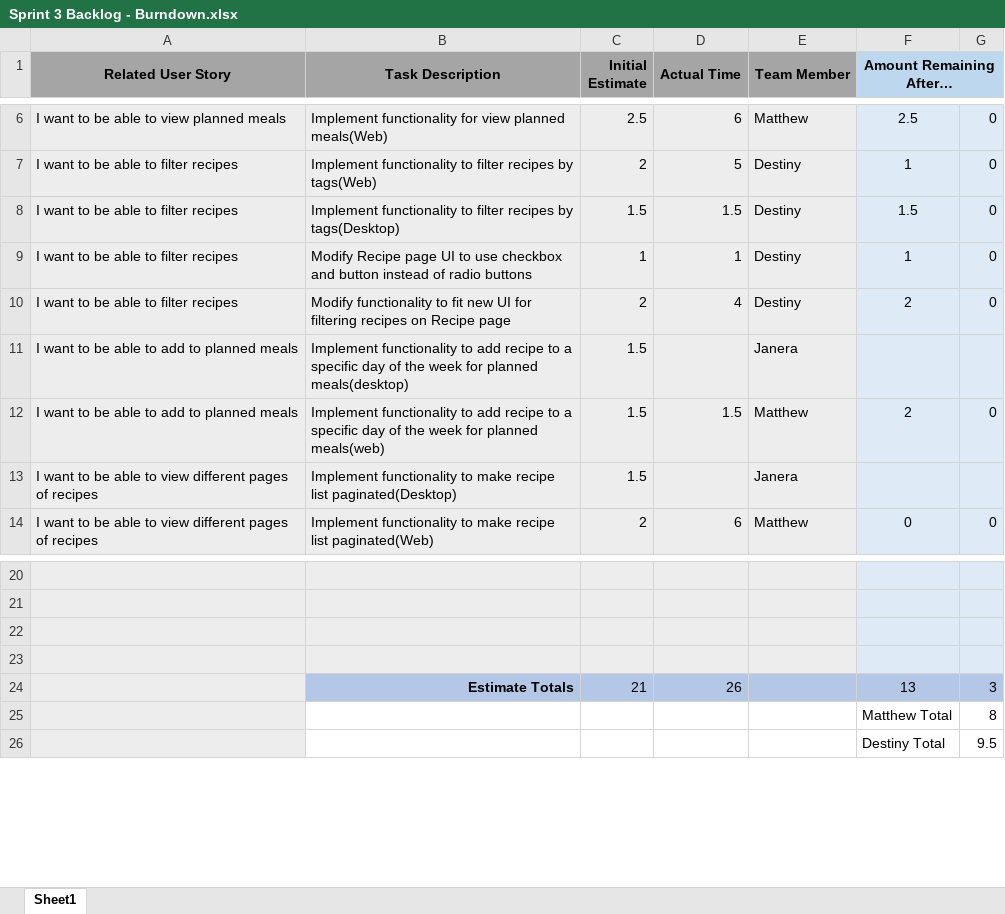
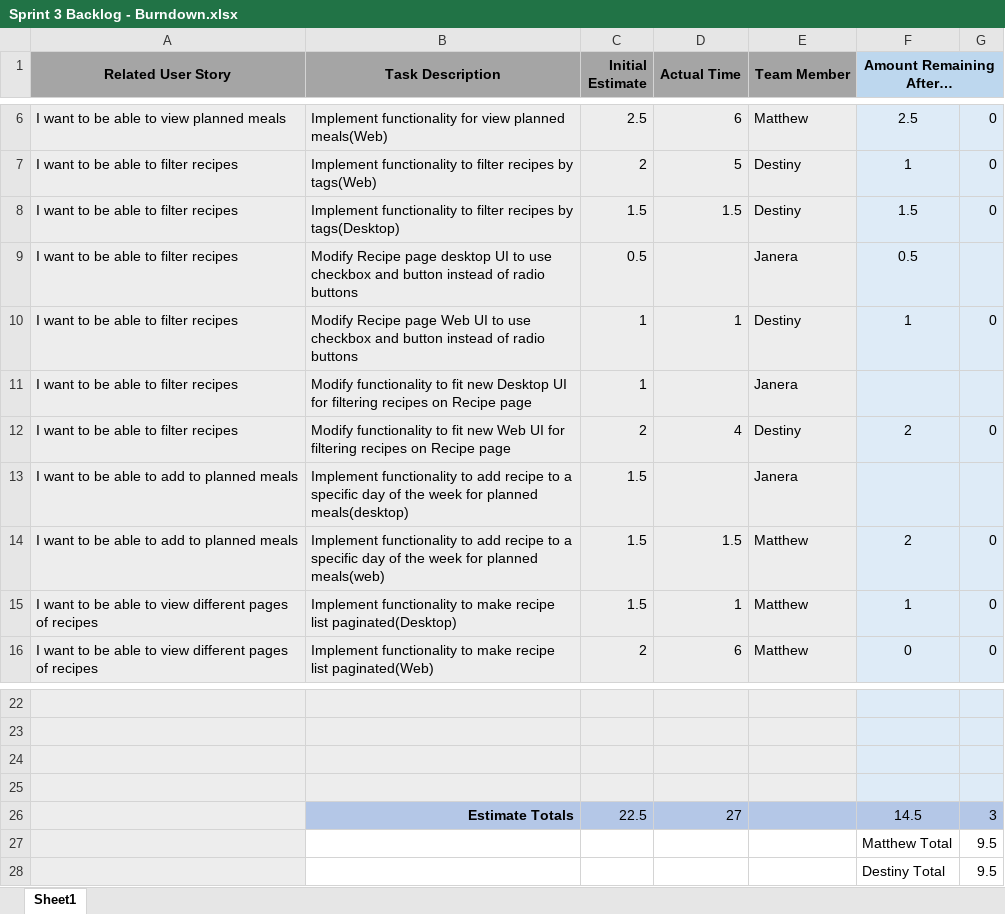
Before and after one commit to MatthewThompson35/CapstoneRecipePlanner, an Excel workbook: sprints/Sprint 3/Sprint 3 Backlog - Burndown.xlsx, sheet Sheet1, drawn as a sheet; only a part is shown, gaps mark what is left out; values as stored, in another font and other column widths than the file's, no borders; charts and pictures not drawn; removed rows and columns are numbered as before the commit, all else as after; the diff names each change by its address in the sheet, - before the commit and + after, or states it on an @@ line.

Commit message:
All pagination on desktop is functional
pagination for ingredients is now functional

```diff
--- a/sprints/Sprint 3/Sprint 3 Backlog - Burndown.xlsx (sheet Sheet1)
+++ b/sprints/Sprint 3/Sprint 3 Backlog - Burndown.xlsx (sheet Sheet1)
+row 9: I want to be able to filter recipes | Modify Recipe page desktop UI to use checkbox and button instead of radio buttons | 0.5 |  | Janera | 0.5
-B10 (Task Description): …Recipe page UI to…
+B10 (Task Description): …Recipe page Web UI to…
+row 11: I want to be able to filter recipes | Modify functionality to fit new Desktop UI for filtering recipes on Recipe page | 1 |  | Janera
-B12 (Task Description): …fit new UI for…
+B12 (Task Description): …fit new Web UI for…
-D15 (Actual Time): (empty)
+D15 (Actual Time): 1
-E15 (Team Member): Janera
+E15 (Team Member): Matthew
-F15 (Amount Remaining After…): (empty)
+F15 (Amount Remaining After…): 1
-G15: (empty)
+G15: 0
-row 24:  | Estimate Totals | 21 | 26 |  | 13 | 3
-row 25:  |  |  |  |  | Matthew Total | 8
+row 26:  | Estimate Totals | 22.5 | 27 |  | 14.5 | 3
+row 27:  |  |  |  |  | Matthew Total | 9.5
```
Also changed, not shown: charts or pictures, 2 other files.
